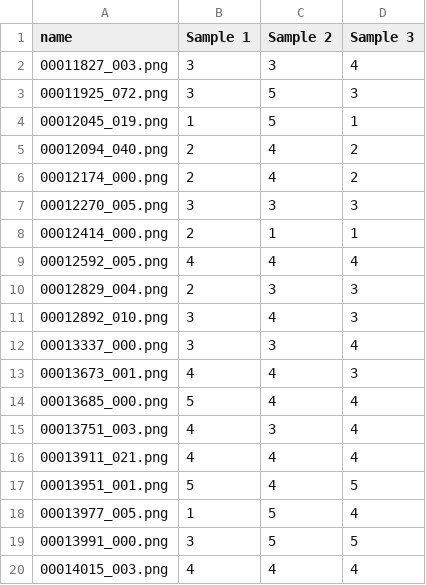
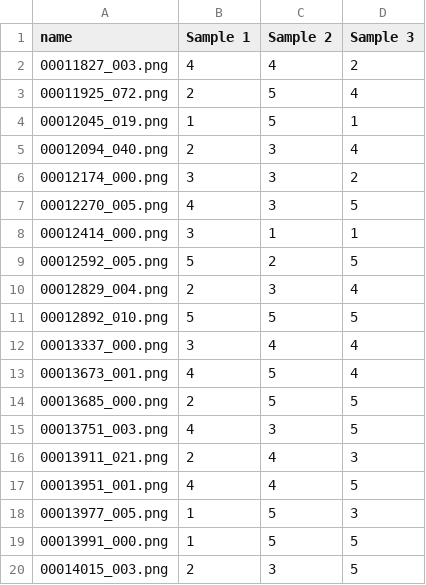
Before and after one commit to hack-neuron/dev, a CSV file: result_240.csv, drawn as a sheet; only a part is shown; the diff covers the shown part only.

Commit message:
Update result

```diff
--- a/result_240.csv
+++ b/result_240.csv
@@ -1,20 +1,20 @@
 name,Sample 1,Sample 2,Sample 3
-00011827_003.png,3,3,4
-00011925_072.png,3,5,3
+00011827_003.png,4,4,2
+00011925_072.png,2,5,4
 00012045_019.png,1,5,1
-00012094_040.png,2,4,2
-00012174_000.png,2,4,2
-00012270_005.png,3,3,3
-00012414_000.png,2,1,1
-00012592_005.png,4,4,4
-00012829_004.png,2,3,3
-00012892_010.png,3,4,3
-00013337_000.png,3,3,4
-00013673_001.png,4,4,3
-00013685_000.png,5,4,4
-00013751_003.png,4,3,4
-00013911_021.png,4,4,4
-00013951_001.png,5,4,5
-00013977_005.png,1,5,4
-00013991_000.png,3,5,5
-00014015_003.png,4,4,4
+00012094_040.png,2,3,4
+00012174_000.png,3,3,2
+00012270_005.png,4,3,5
+00012414_000.png,3,1,1
+00012592_005.png,5,2,5
+00012829_004.png,2,3,4
+00012892_010.png,5,5,5
+00013337_000.png,3,4,4
+00013673_001.png,4,5,4
+00013685_000.png,2,5,5
+00013751_003.png,4,3,5
+00013911_021.png,2,4,3
+00013951_001.png,4,4,5
+00013977_005.png,1,5,3
+00013991_000.png,1,5,5
+00014015_003.png,2,3,5
```
Also changed, not shown: 34 edited cells elsewhere in this file.
